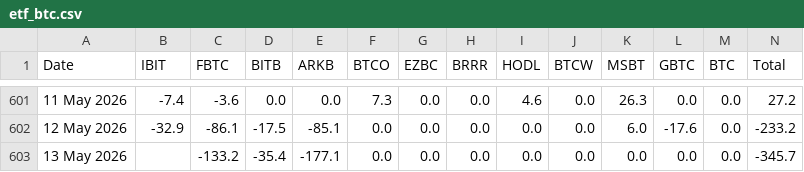
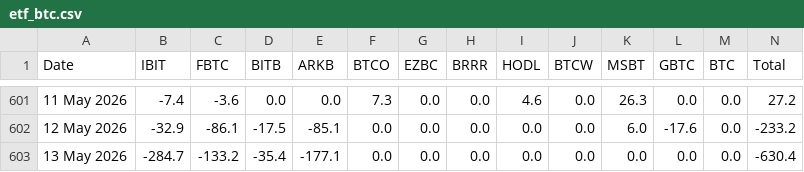
Before and after one commit to haturatu/crypto-etf-flow, a CSV file: etf_btc.csv, drawn as a sheet; only a part is shown, gaps mark what is left out.

```diff
--- a/etf_btc.csv
+++ b/etf_btc.csv
@@ -602,2 +602,2 @@ Date,IBIT,FBTC,BITB,ARKB,BTCO,EZBC,BRRR,HODL,BTCW,MSBT,GBTC,BTC,Total
 12 May 2026,-32.9,-86.1,-17.5,-85.1,0.0,0.0,0.0,0.0,0.0,6.0,-17.6,0.0,-233.2
-13 May 2026,,-133.2,-35.4,-177.1,0.0,0.0,0.0,0.0,0.0,0.0,0.0,0.0,-345.7
+13 May 2026,-284.7,-133.2,-35.4,-177.1,0.0,0.0,0.0,0.0,0.0,0.0,0.0,0.0,-630.4
```
Also changed, not shown: etf_eth.csv.
